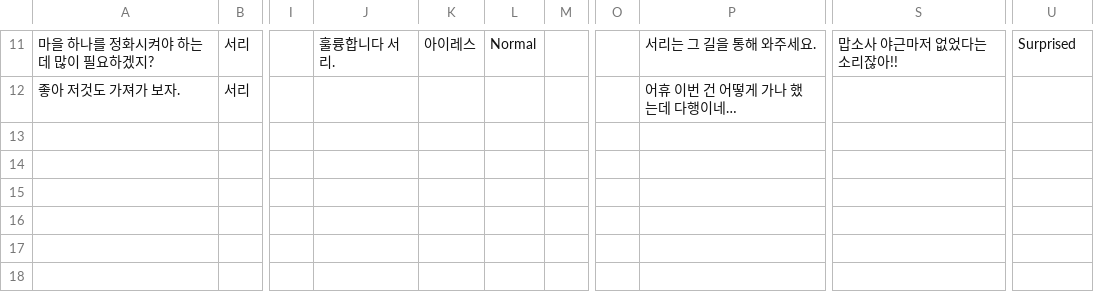
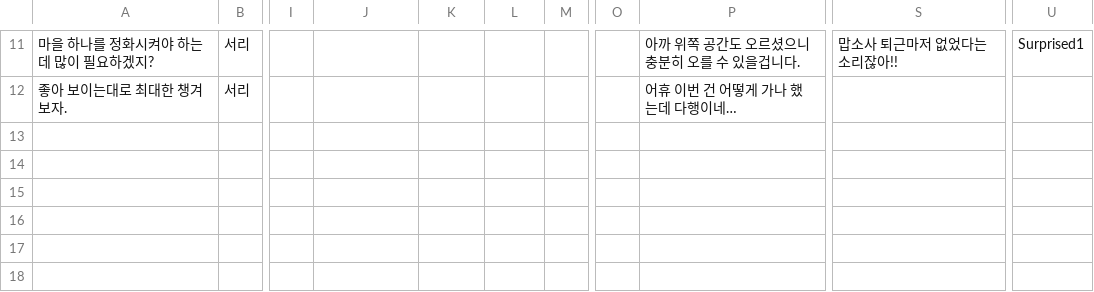
Before and after one commit to jjj5675/StupidPie, a CSV file: Assets/Resources/Text/Zone1.csv, drawn as a sheet; only a part is shown, gaps mark what is left out; the diff covers the shown part only; the diff names each change by its address in the sheet, - before the commit and + after, or states it on an @@ line.

```diff
--- a/Assets/Resources/Text/Zone1.csv
+++ b/Assets/Resources/Text/Zone1.csv
-J11: 훌륭합니다 서리.
+J11: (empty)
-K11: 아이레스
+K11: (empty)
-L11: Normal
+L11: (empty)
-P11: 서리는 그 길을 통해 와주세요.
+P11: 아까 위쪽 공간도 오르셨으니 충분히 오를 수 있을겁니다.
-S11: 맙소사 야근마저 없었다는 소리잖아!!
+S11: 맙소사 퇴근마저 없었다는 소리잖아!!
-U11: Surprised
+U11: Surprised1
-A12: 좋아 저것도 가져가 보자.
+A12: 좋아 보이는대로 최대한 챙겨보자.
```
Also changed, not shown: 30 edited cells elsewhere in this file, 15 other files.
